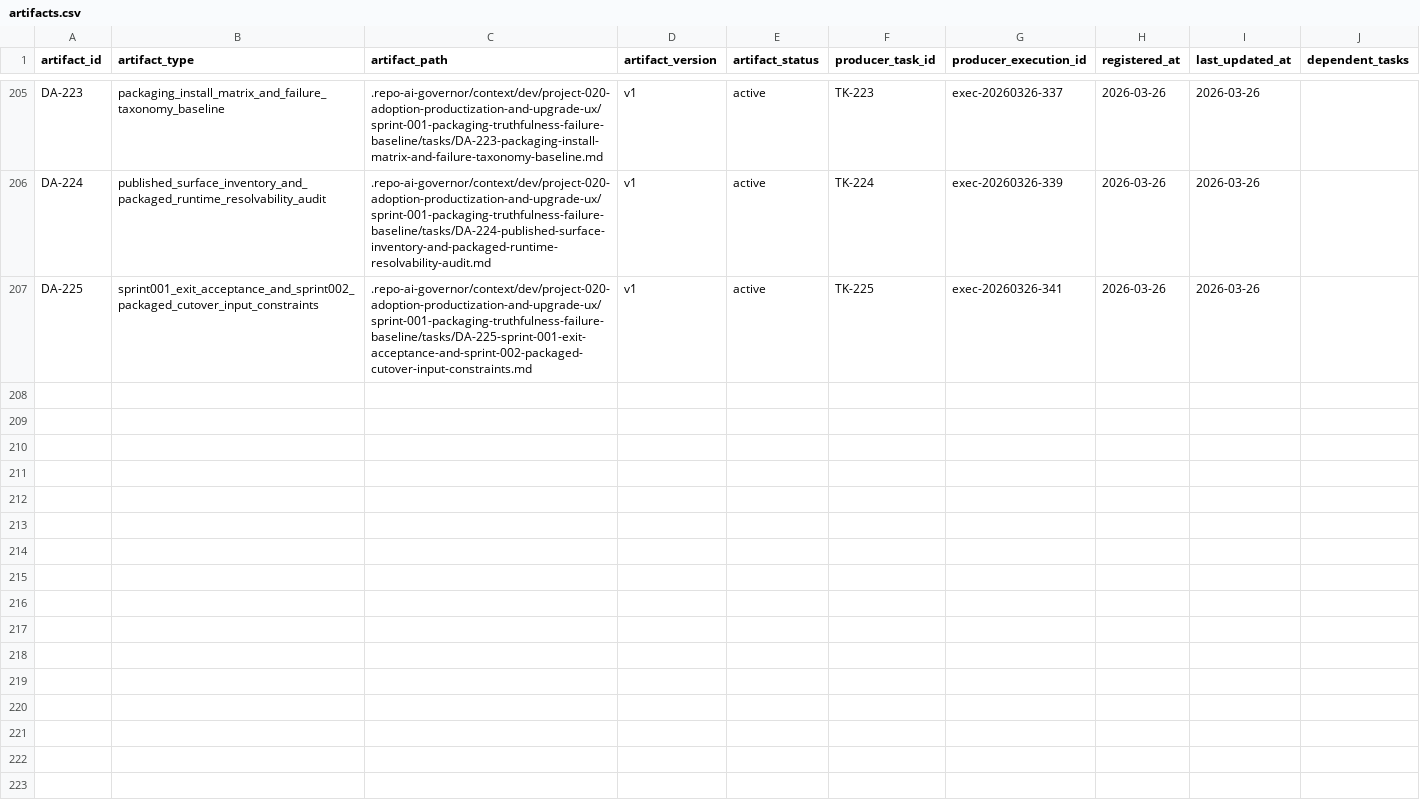
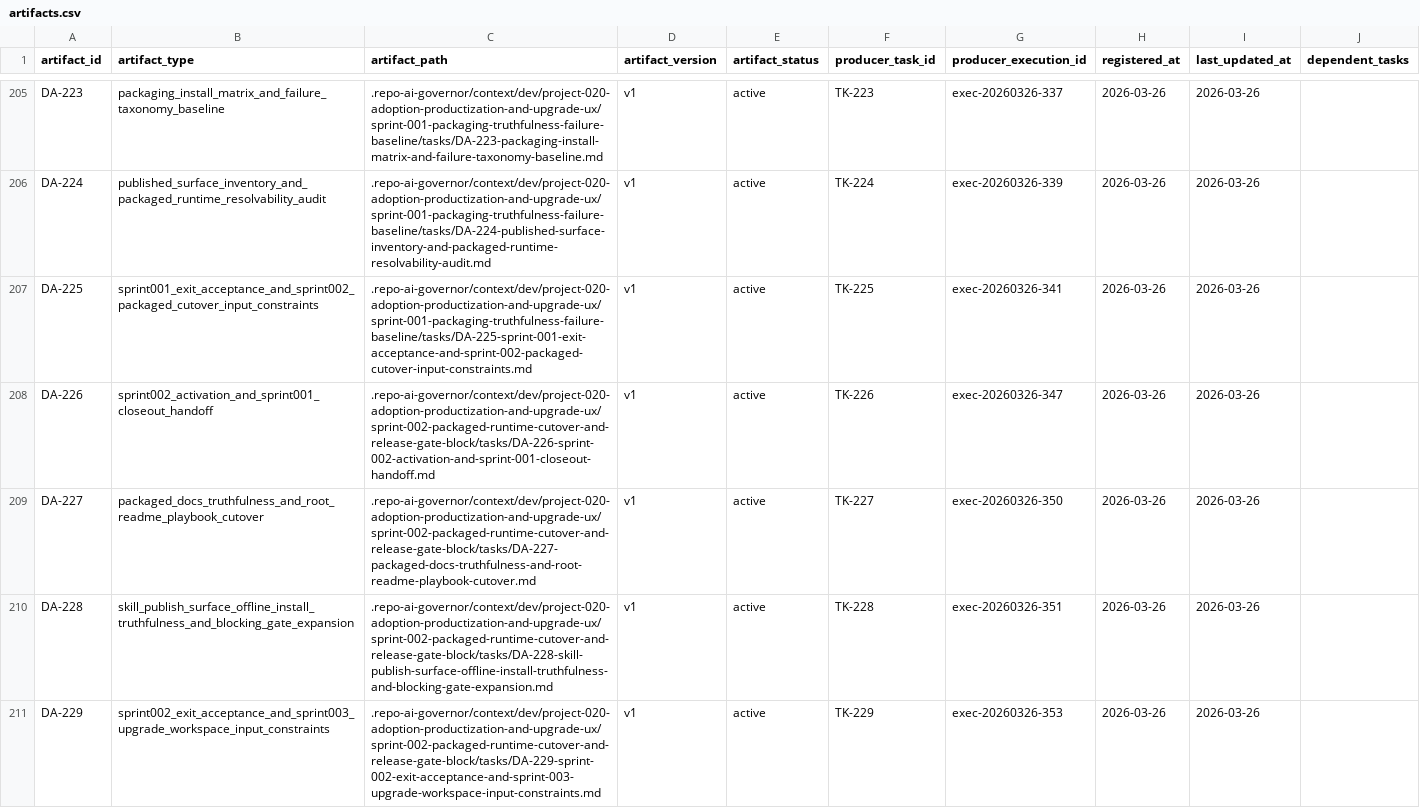
Before and after one commit to JimmyDaddy/repo-ai-governor, a CSV file: .repo-ai-governor/context/artifact-registry/artifacts.csv, drawn as a sheet; only a part is shown, gaps mark what is left out; the diff names each change by its address in the sheet, - before the commit and + after, or states it on an @@ line.

Commit message:
feat(packaging): close sprint-002 truthfulness cutover

```diff
--- a/.repo-ai-governor/context/artifact-registry/artifacts.csv
+++ b/.repo-ai-governor/context/artifact-registry/artifacts.csv
+row 208: DA-226 | sprint002_activation_and_sprint001_closeout_handoff | .repo-ai-governor/context/dev/project-020-adoption-productization-and-upgrade-ux/sprint-002-packaged-runtime-cutover-and-release-gate-block/tasks/DA-226-sprint-002-activation-and-sprint-001-closeout-handoff.md | v1 | active | TK-226 | exec-20260326-347 | 2026-03-26 | 2026-03-26
+row 209: DA-227 | packaged_docs_truthfulness_and_root_readme_playbook_cutover | .repo-ai-governor/context/dev/project-020-adoption-productization-and-upgrade-ux/sprint-002-packaged-runtime-cutover-and-release-gate-block/tasks/DA-227-packaged-docs-truthfulness-and-root-readme-playbook-cutover.md | v1 | active | TK-227 | exec-20260326-350 | 2026-03-26 | 2026-03-26
+row 210: DA-228 | skill_publish_surface_offline_install_truthfulness_and_blocking_gate_expansion | .repo-ai-governor/context/dev/project-020-adoption-productization-and-upgrade-ux/sprint-002-packaged-runtime-cutover-and-release-gate-block/tasks/DA-228-skill-publish-surface-offline-install-truthfulness-and-blocking-gate-expansion.md | v1 | active | TK-228 | exec-20260326-351 | 2026-03-26 | 2026-03-26
+row 211: DA-229 | sprint002_exit_acceptance_and_sprint003_upgrade_workspace_input_constraints | .repo-ai-governor/context/dev/project-020-adoption-productization-and-upgrade-ux/sprint-002-packaged-runtime-cutover-and-release-gate-block/tasks/DA-229-sprint-002-exit-acceptance-and-sprint-003-upgrade-workspace-input-constraints.md | v1 | active | TK-229 | exec-20260326-353 | 2026-03-26 | 2026-03-26
```
Also changed, not shown: 24 other files.
